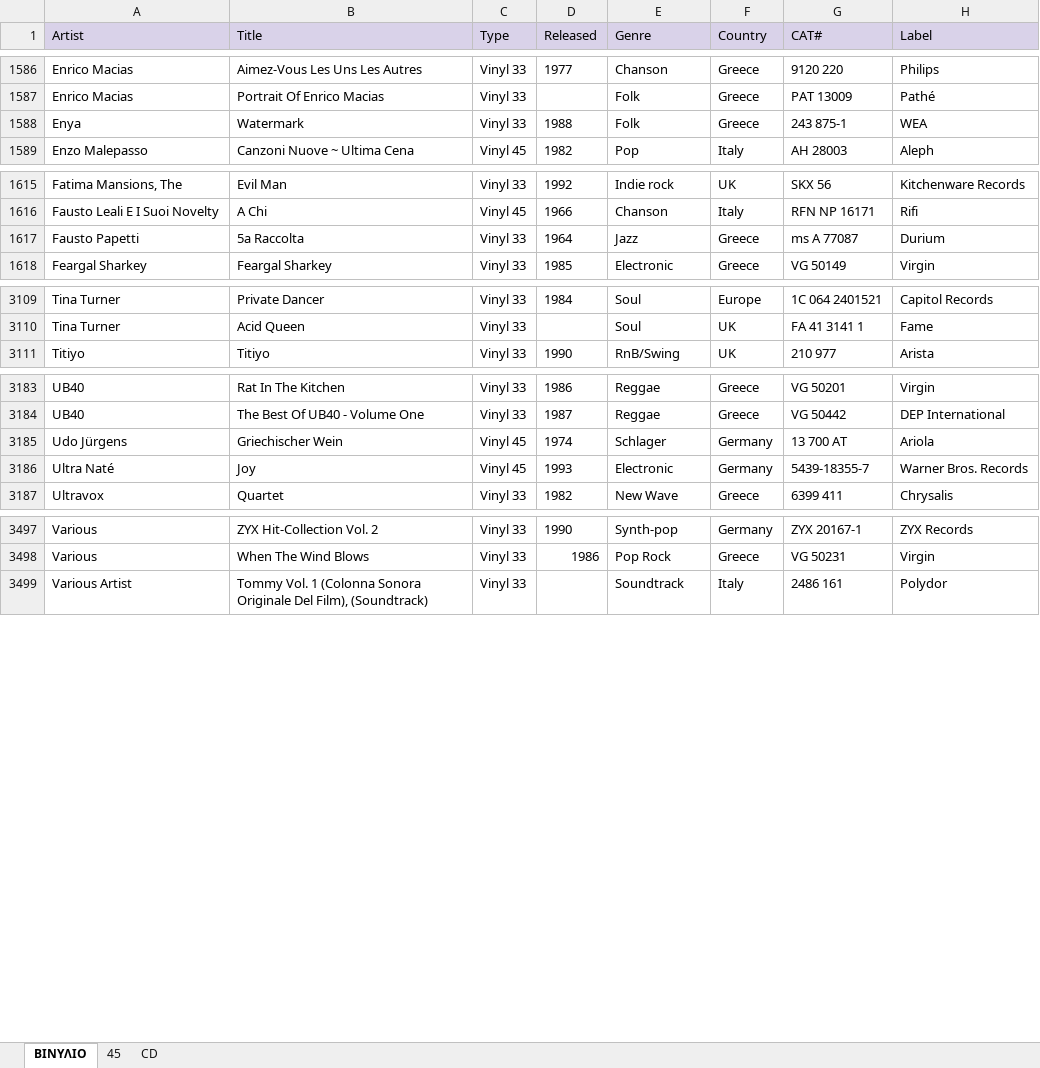
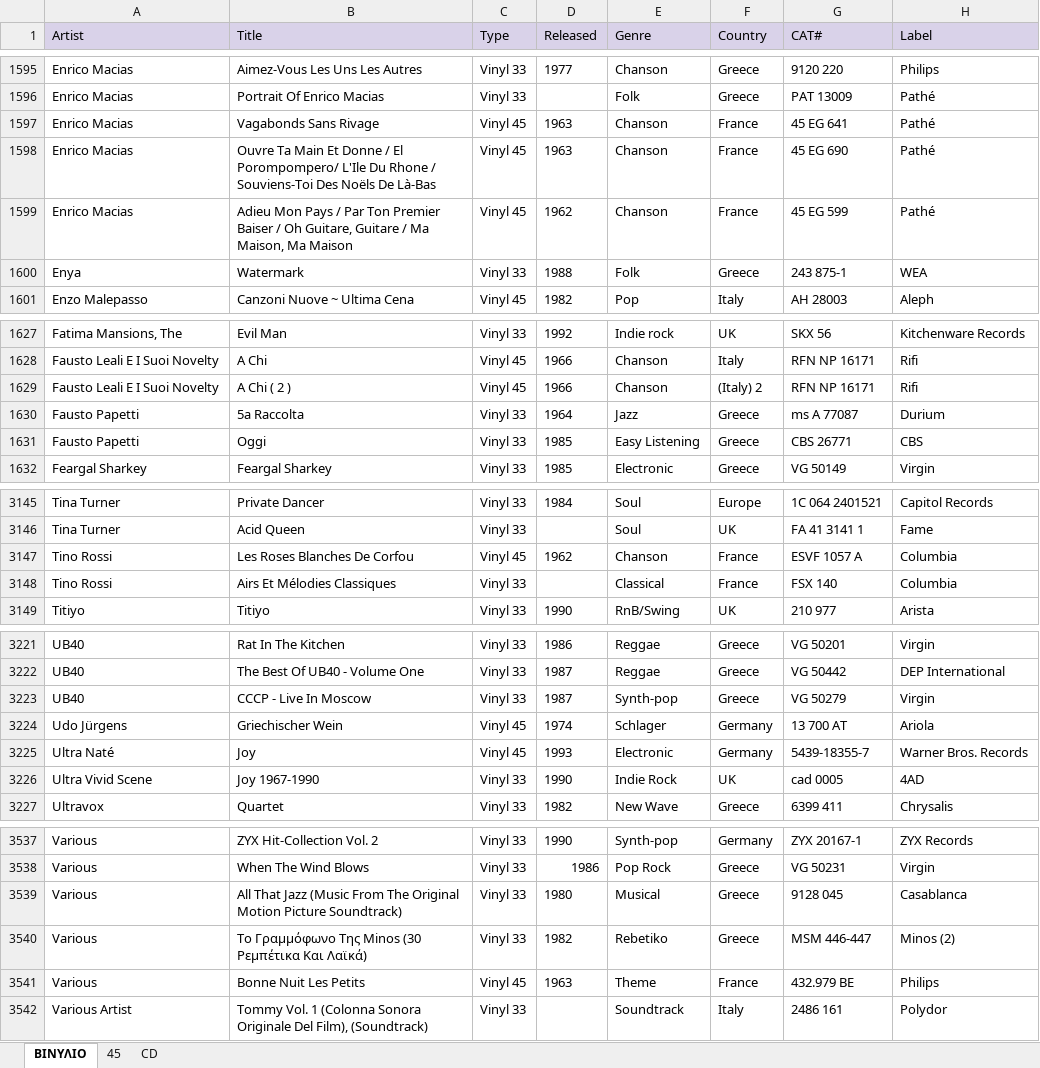
Before and after one commit to Constadine/vinyls, an Excel workbook: jupyter/data.xlsx, sheet ΒΙΝΥΛΙΟ, drawn as a sheet; only a part is shown, gaps mark what is left out; values as stored, in another font and other column widths than the file's, no borders; charts and pictures not drawn; the diff covers the shown part only; the diff names each change by its address in the sheet, - before the commit and + after, or states it on an @@ line.

Commit message:
Update data

```diff
--- a/jupyter/data.xlsx (sheet ΒΙΝΥΛΙΟ)
+++ b/jupyter/data.xlsx (sheet ΒΙΝΥΛΙΟ)
+row 1597: Enrico Macias | Vagabonds Sans Rivage | Vinyl 45 | 1963 | Chanson | France | 45 EG 641 | Pathé
+row 1598: Enrico Macias | Ouvre Ta Main Et Donne / El Porompompero/ L'Ile Du Rhone / Souviens-Toi Des Noëls De Là-Bas | Vinyl 45 | 1963 | Chanson | France | 45 EG 690 | Pathé
+row 1599: Enrico Macias | Adieu Mon Pays / Par Ton Premier Baiser / Oh Guitare, Guitare / Ma Maison, Ma Maison | Vinyl 45 | 1962 | Chanson | France | 45 EG 599 | Pathé
+row 1629: Fausto Leali E I Suoi Novelty | A Chi ( 2 ) | Vinyl 45 | 1966 | Chanson | (Italy) 2 | RFN NP 16171 | Rifi
+row 1631: Fausto Papetti | Oggi | Vinyl 33 | 1985 | Easy Listening | Greece | CBS 26771 | CBS
+row 3147: Tino Rossi | Les Roses Blanches De Corfou | Vinyl 45 | 1962 | Chanson | France | ESVF 1057 A | Columbia
+row 3148: Tino Rossi | Airs Et Mélodies Classiques | Vinyl 33 |  | Classical | France | FSX 140 | Columbia
+row 3223: UB40 | CCCP - Live In Moscow | Vinyl 33 | 1987 | Synth-pop | Greece | VG 50279 | Virgin
+row 3226: Ultra Vivid Scene | Joy 1967-1990 | Vinyl 33 | 1990 | Indie Rock | UK | cad 0005 | 4AD
+row 3539: Various | All That Jazz (Music From The Original Motion Picture Soundtrack) | Vinyl 33 | 1980 | Musical | Greece | 9128 045 | Casablanca
+row 3540: Various | Το Γραμμόφωνο Της Minos (30 Ρεμπέτικα Και Λαϊκά) | Vinyl 33 | 1982 | Rebetiko | Greece | MSM 446-447 | Minos (2)
+row 3541: Various | Bonne Nuit Les Petits | Vinyl 45 | 1963 | Theme | France | 432.979 BE | Philips
```
Also changed, not shown: 31 added rows and cell formats elsewhere in this sheet, sheet 45, jupyter/clean_data.xlsx, 4 other files.
